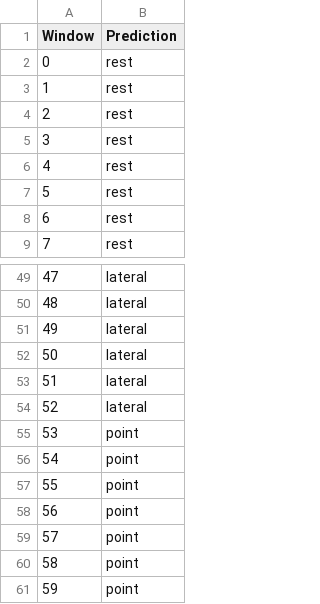
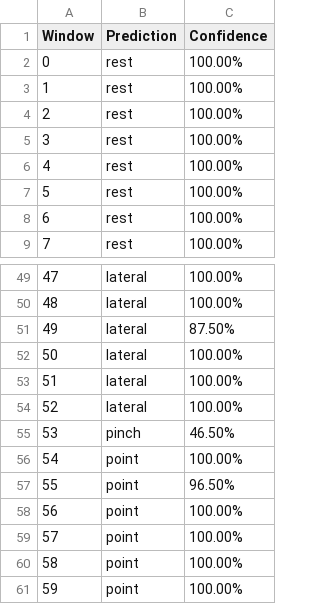
Before and after one commit to Aarya2304/kawatek-intern-challenge, a CSV file: challenges/challenge-a/predictions.csv, drawn as a sheet; only a part is shown, gaps mark what is left out; the diff names each change by its address in the sheet, - before the commit and + after, or states it on an @@ line.

```diff
--- a/challenges/challenge-a/predictions.csv
+++ b/challenges/challenge-a/predictions.csv
+column C (Confidence), rows 2-9: all 100.00%; rows 49-61: 100.00% | 100.00% | 87.50% | 100.00% | 100.00% | 100.00% | 46.50% | 100.00% | 96.50% | 100.00% | 100.00% | 100.00% | 100.00%
-B55 (Prediction): point
+B55 (Prediction): pinch
```
Also changed, not shown: 2 other files.
